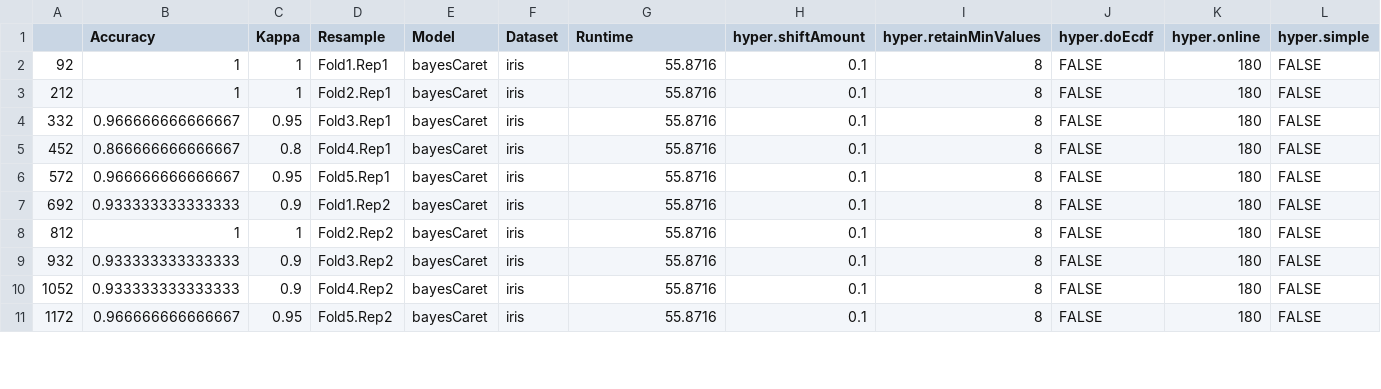
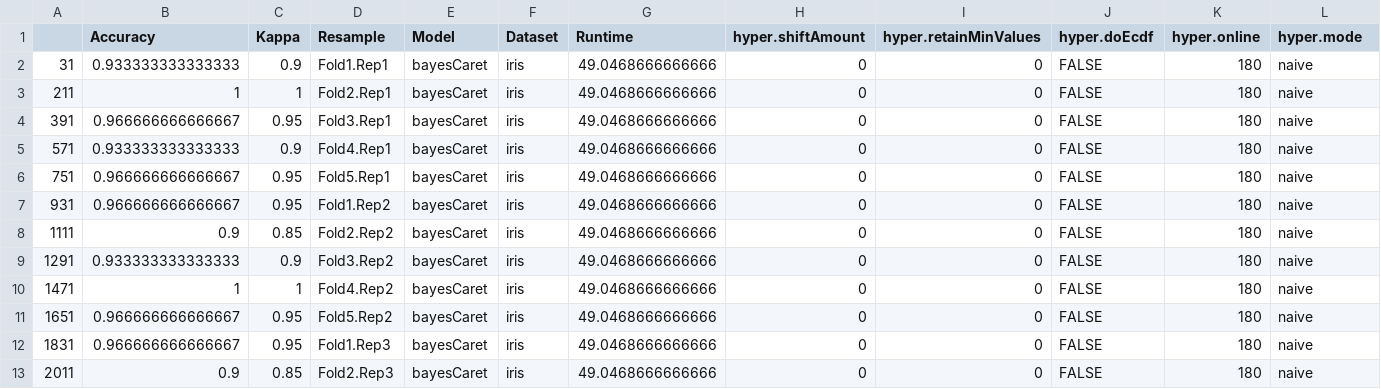
Before and after one commit to MrShoenel/R-mmb, a CSV file: eval/results_c/bayesCaret_iris_c_agg.csv, drawn as a sheet; only a part is shown; removed rows and columns are numbered as before the commit, all else as after; rows hold the shown columns only; the diff covers the shown part only; the diff names each change by its address in the sheet, - before the commit and + after, or states it on an @@ line.

Commit message:
Update classification datasets after adding Naive results

```diff
--- a/eval/results_c/bayesCaret_iris_c_agg.csv
+++ b/eval/results_c/bayesCaret_iris_c_agg.csv
-L1: hyper.simple
+L1: hyper.mode
-A2: 92
+A2: 31
-B2 (Accuracy): 1
+B2 (Accuracy): 0.933333333333333
-C2 (Kappa): 1
+C2 (Kappa): 0.9
-G2:G6 (Runtime): 55.8716
+G2:G6 (Runtime): 49.0468666666666
-H2:H6 (hyper.shiftAmount): 0.1
+H2:H6 (hyper.shiftAmount): 0
-I2:I6 (hyper.retainMinValues): 8
+I2:I6 (hyper.retainMinValues): 0
-L2:L6 (hyper.mode): FALSE
+L2:L6 (hyper.mode): naive
-A3: 212
+A3: 211
-A4: 332
+A4: 391
-A5: 452
+A5: 571
-B5 (Accuracy): 0.866666666666667
+B5 (Accuracy): 0.933333333333333
-C5 (Kappa): 0.8
+C5 (Kappa): 0.9
-A6: 572
+A6: 751
+row 7: 931 | 0.966666666666667 | 0.95 | Fold1.Rep2 | bayesCaret | iris | 49.0468666666666 | 0 | 0 | FALSE | 180 | naive
+row 8: 1111 | 0.9 | 0.85 | Fold2.Rep2 | bayesCaret | iris | 49.0468666666666 | 0 | 0 | FALSE | 180 | naive
-A9: 692
+A9: 1291
-D9 (Resample): Fold1.Rep2
+D9 (Resample): Fold3.Rep2
-G9:G10 (Runtime): 55.8716
+G9:G10 (Runtime): 49.0468666666666
-H9:H10 (hyper.shiftAmount): 0.1
+H9:H10 (hyper.shiftAmount): 0
-I9:I10 (hyper.retainMinValues): 8
+I9:I10 (hyper.retainMinValues): 0
-L9:L10 (hyper.mode): FALSE
+L9:L10 (hyper.mode): naive
-A10: 812
+A10: 1471
-D10 (Resample): Fold2.Rep2
+D10 (Resample): Fold4.Rep2
-row 9: 932 | 0.933333333333333 | 0.9 | Fold3.Rep2 | bayesCaret | iris | 55.8716 | 0.1 | 8 | FALSE | 180 | FALSE
-row 10: 1052 | 0.933333333333333 | 0.9 | Fold4.Rep2 | bayesCaret | iris | 55.8716 | 0.1 | 8 | FALSE | 180 | FALSE
-A11: 1172
+A11: 1651
-G11 (Runtime): 55.8716
+G11 (Runtime): 49.0468666666666
-H11 (hyper.shiftAmount): 0.1
+H11 (hyper.shiftAmount): 0
-I11 (hyper.retainMinValues): 8
+I11 (hyper.retainMinValues): 0
-L11 (hyper.mode): FALSE
+L11 (hyper.mode): naive
+row 12: 1831 | 0.966666666666667 | 0.95 | Fold1.Rep3 | bayesCaret | iris | 49.0468666666666 | 0 | 0 | FALSE | 180 | naive
+row 13: 2011 | 0.9 | 0.85 | Fold2.Rep3 | bayesCaret | iris | 49.0468666666666 | 0 | 0 | FALSE | 180 | naive
```
Also changed, not shown: 2 removed rows and 18 edited cells elsewhere in this file, eval/results_c/bayesCaret_breast_c_agg.csv, eval/results_c/bayesCaret_chick_c_agg.csv, 9 other files.
